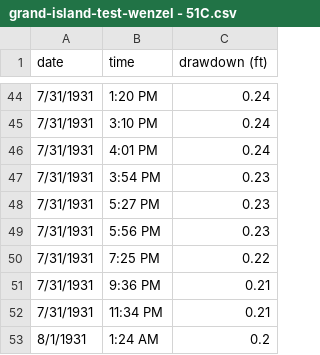
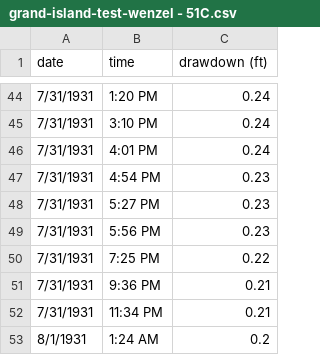
Before and after one commit to klkuhlm/unconfined, a CSV file: grand-island/grand-island-test-wenzel - 51C.csv, drawn as a sheet; only a part is shown, gaps mark what is left out.

```diff
--- a/grand-island/grand-island-test-wenzel - 51C.csv
+++ b/grand-island/grand-island-test-wenzel - 51C.csv
@@ -46,3 +46,3 @@ date,time,drawdown (ft)
 7/31/1931,4:01 PM,0.24
-7/31/1931,3:54 PM,0.23
+7/31/1931,4:54 PM,0.23
 7/31/1931,5:27 PM,0.23
```
Also changed, not shown: grand-island/grand-island-test-wenzel - 52C.csv, 9 other files.
